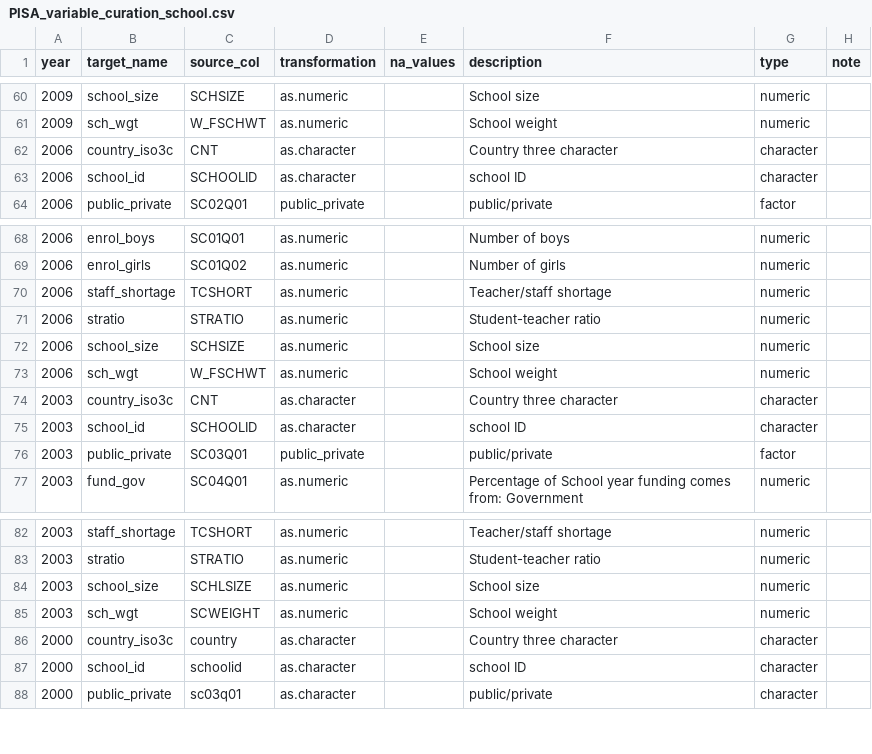
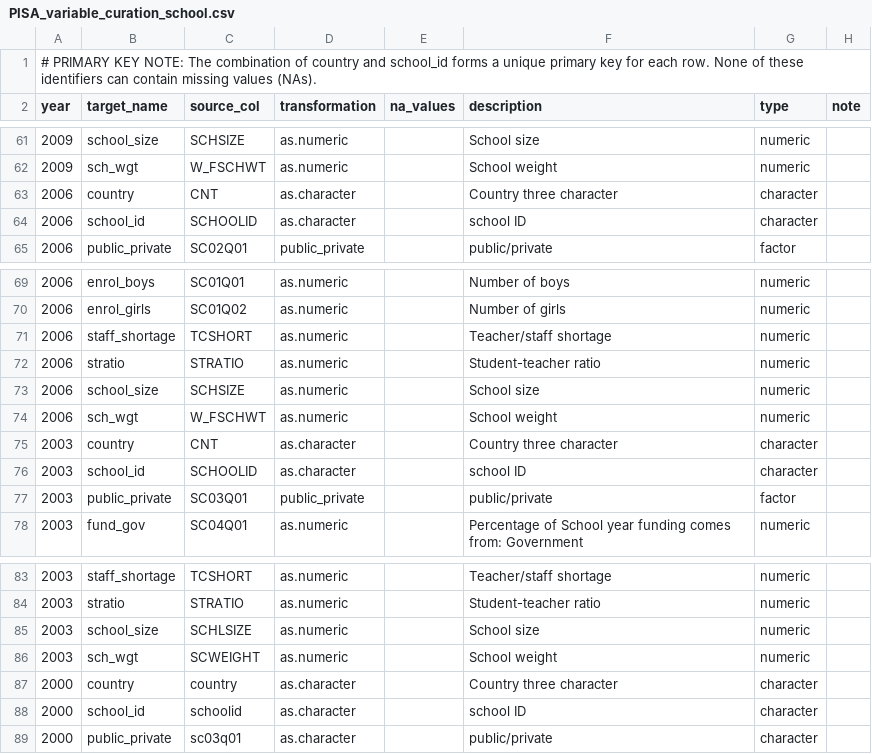
Before and after one commit to kevinwang09/learningtower_masonry, a CSV file: variable_curation/PISA_variable_curation_school.csv, drawn as a sheet; only a part is shown, gaps mark what is left out; the diff covers the shown part only.

```diff
--- a/variable_curation/PISA_variable_curation_school.csv
+++ b/variable_curation/PISA_variable_curation_school.csv
@@ -1 +1,2 @@
+# PRIMARY KEY NOTE: The combination of country and school_id forms a unique primary key for each row. None of these identifiers can contain missing values (NAs).
 year,target_name,source_col,transformation,na_values,description,type,note
@@ -61,3 +62,3 @@ year,target_name,source_col,transformation,na_values,description,type,note
 2009,sch_wgt,W_FSCHWT,as.numeric,,School weight,numeric,
-2006,country_iso3c,CNT,as.character,,Country three character,character,
+2006,country,CNT,as.character,,Country three character,character,
 2006,school_id,SCHOOLID,as.character,,school ID,character,
@@ -73,3 +74,3 @@ year,target_name,source_col,transformation,na_values,description,type,note
 2006,sch_wgt,W_FSCHWT,as.numeric,,School weight,numeric,
-2003,country_iso3c,CNT,as.character,,Country three character,character,
+2003,country,CNT,as.character,,Country three character,character,
 2003,school_id,SCHOOLID,as.character,,school ID,character,
@@ -85,3 +86,3 @@ year,target_name,source_col,transformation,na_values,description,type,note
 2003,sch_wgt,SCWEIGHT,as.numeric,,School weight,numeric,
-2000,country_iso3c,country,as.character,,Country three character,character,
+2000,country,country,as.character,,Country three character,character,
 2000,school_id,schoolid,as.character,,school ID,character,
```
Also changed, not shown: 5 edited cells elsewhere in this file, variable_curation/PISA_variable_curation_student.csv, 12 other files.
